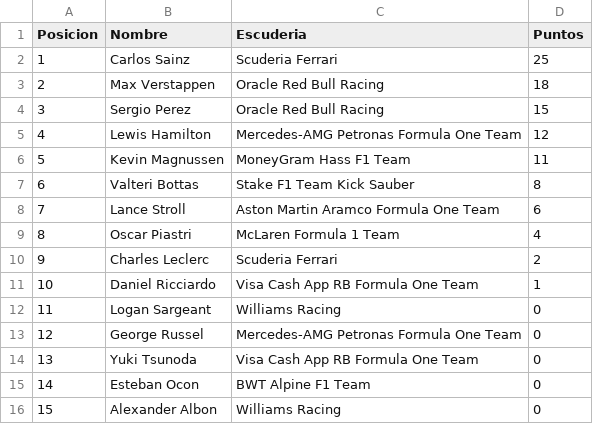
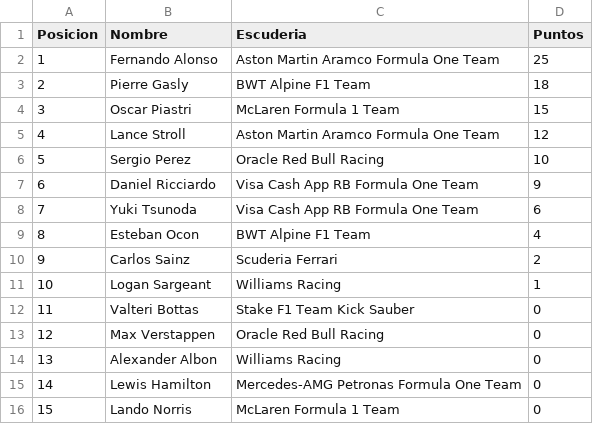
Before and after one commit to JMorenoPicon/ProjectF1, a CSV file: src/Recursos/ResultadoCarreras/Autodromo Enzo e Dino Ferrari.csv, drawn as a sheet; only a part is shown; the diff covers the shown part only.

Commit message:
Proyecto ok
Todo terminado a falta de varias condiciones como pilotos sin escuderia no pueden correr, pilotos sin nombre no se pueden crear...

```diff
--- a/src/Recursos/ResultadoCarreras/Autodromo Enzo e Dino Ferrari.csv
+++ b/src/Recursos/ResultadoCarreras/Autodromo Enzo e Dino Ferrari.csv
@@ -1,16 +1,16 @@
 Posicion;Nombre;Escuderia;Puntos
-1;Carlos Sainz;Scuderia Ferrari;25
-2;Max Verstappen;Oracle Red Bull Racing;18
-3;Sergio Perez;Oracle Red Bull Racing;15
-4;Lewis Hamilton;Mercedes-AMG Petronas Formula One Team;12
-5;Kevin Magnussen;MoneyGram Hass F1 Team;11
-6;Valteri Bottas;Stake F1 Team Kick Sauber;8
-7;Lance Stroll;Aston Martin Aramco Formula One Team;6
-8;Oscar Piastri;McLaren Formula 1 Team;4
-9;Charles Leclerc;Scuderia Ferrari;2
-10;Daniel Ricciardo;Visa Cash App RB Formula One Team;1
-11;Logan Sargeant;Williams Racing;0
-12;George Russel;Mercedes-AMG Petronas Formula One Team;0
-13;Yuki Tsunoda;Visa Cash App RB Formula One Team;0
-14;Esteban Ocon;BWT Alpine F1 Team;0
-15;Alexander Albon;Williams Racing;0
+1;Fernando Alonso;Aston Martin Aramco Formula One Team;25
+2;Pierre Gasly;BWT Alpine F1 Team;18
+3;Oscar Piastri;McLaren Formula 1 Team;15
+4;Lance Stroll;Aston Martin Aramco Formula One Team;12
+5;Sergio Perez;Oracle Red Bull Racing;10
+6;Daniel Ricciardo;Visa Cash App RB Formula One Team;9
+7;Yuki Tsunoda;Visa Cash App RB Formula One Team;6
+8;Esteban Ocon;BWT Alpine F1 Team;4
+9;Carlos Sainz;Scuderia Ferrari;2
+10;Logan Sargeant;Williams Racing;1
+11;Valteri Bottas;Stake F1 Team Kick Sauber;0
+12;Max Verstappen;Oracle Red Bull Racing;0
+13;Alexander Albon;Williams Racing;0
+14;Lewis Hamilton;Mercedes-AMG Petronas Formula One Team;0
+15;Lando Norris;McLaren Formula 1 Team;0
```
Also changed, not shown: 10 edited cells elsewhere in this file, src/Recursos/ResultadoCarreras/Autodromo Hermanos Rodriguez.csv, src/Recursos/ResultadoCarreras/Autodromo Jose Carlos Pace (Interlagos).csv, 37 other files.
